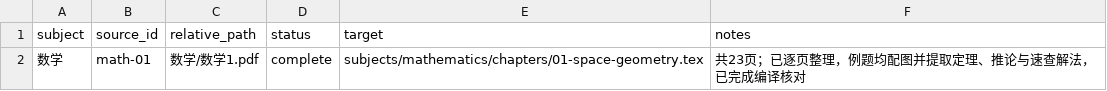
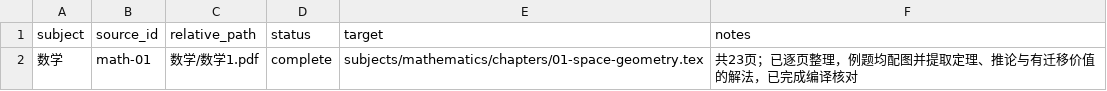
Before and after one commit to MaodongGao/high-school-mathematics-cn, a CSV file: sources/catalog.csv, drawn as a sheet.

```diff
--- a/sources/catalog.csv
+++ b/sources/catalog.csv
@@ -1,2 +1,2 @@
 subject,source_id,relative_path,status,target,notes
-数学,math-01,数学/数学1.pdf,complete,subjects/mathematics/chapters/01-space-geometry.tex,共23页；已逐页整理，例题均配图并提取定理、推论与速查解法，已完成编译核对
+数学,math-01,数学/数学1.pdf,complete,subjects/mathematics/chapters/01-space-geometry.tex,共23页；已逐页整理，例题均配图并提取定理、推论与有迁移价值的解法，已完成编译核对
```
Also changed, not shown: 2 other files.
